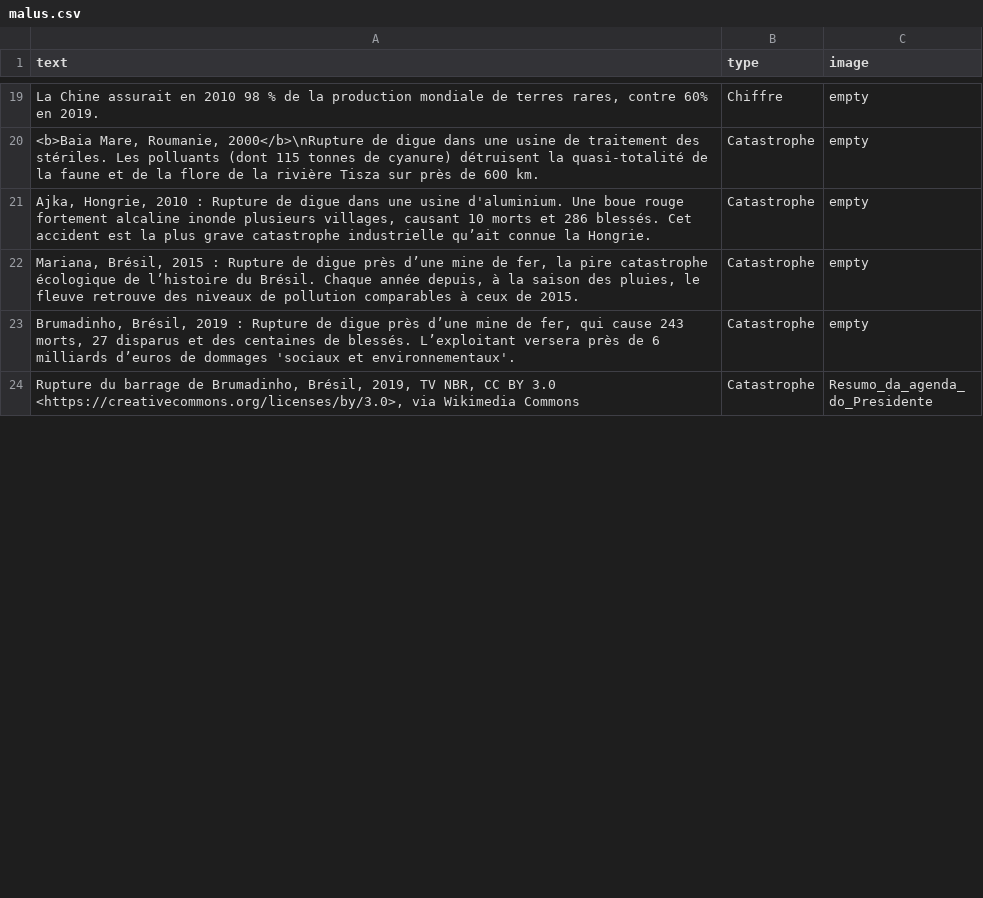
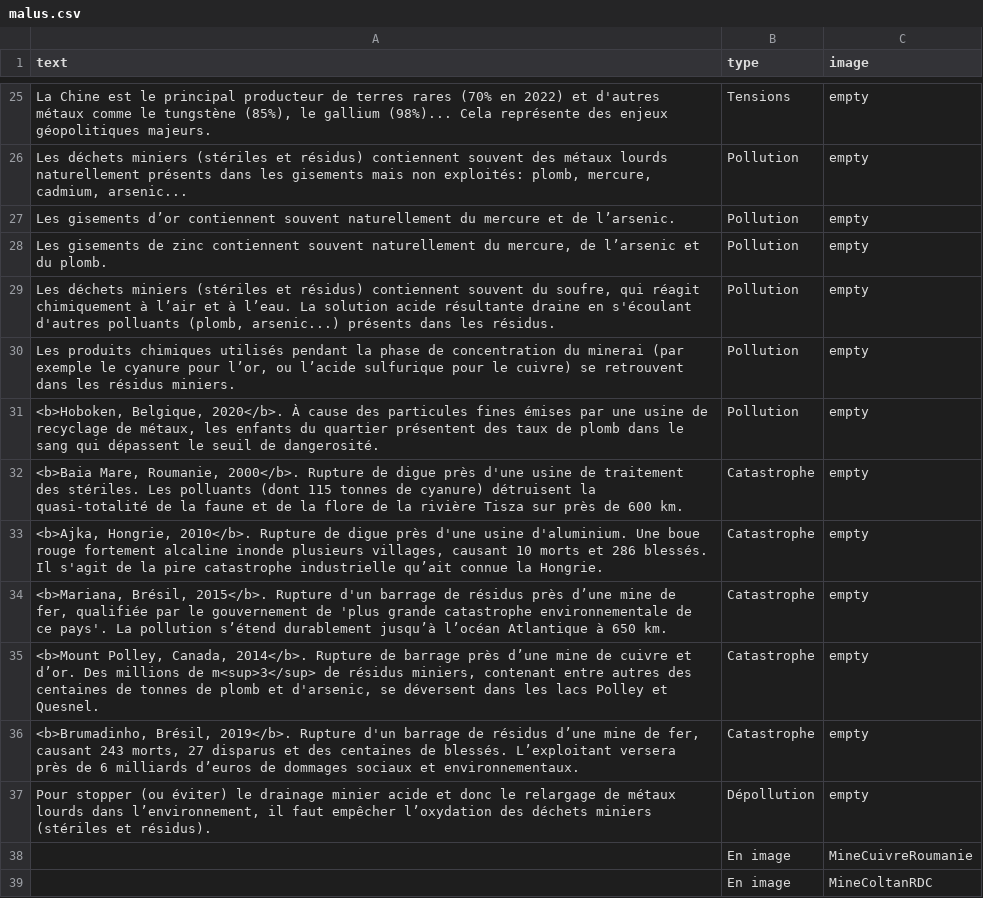
Before and after one commit to inrialearninglab/PhoneImpact, a CSV file: data/csv/malus.csv, drawn as a sheet; only a part is shown, gaps mark what is left out; the shorter side is filled out with more unchanged rows; the diff covers the shown part only.

```diff
--- a/data/csv/malus.csv
+++ b/data/csv/malus.csv
@@ -19,5 +25,15 @@ text,type,image
-"La Chine assurait en 2010 98 % de la production mondiale de terres rares, contre 60% en 2019.",Chiffre,"empty"
-"<b>Baia Mare, Roumanie, 2000</b>\nRupture de digue dans une usine de traitement des stériles. Les polluants (dont 115 tonnes de cyanure) détruisent la quasi-totalité de la faune et de la flore de la rivière Tisza sur près de 600 km.",Catastrophe,"empty"
-"Ajka, Hongrie, 2010 : Rupture de digue dans une usine d'aluminium. Une boue rouge fortement alcaline inonde plusieurs villages, causant 10 morts et 286 blessés. Cet accident est la plus grave catastrophe industrielle qu’ait connue la Hongrie.",Catastrophe,"empty"
-"Mariana, Brésil, 2015 : Rupture de digue près d’une mine de fer, la pire catastrophe écologique de l’histoire du Brésil. Chaque année depuis, à la saison des pluies, le fleuve retrouve des niveaux de pollution comparables à ceux de 2015.",Catastrophe,"empty"
-"Brumadinho, Brésil, 2019 : Rupture de digue près d’une mine de fer, qui cause 243 morts, 27 disparus et des centaines de blessés. L’exploitant versera près de 6 milliards d’euros de dommages 'sociaux et environnementaux'.",Catastrophe,"empty"
+"La Chine est le principal producteur de terres rares (70% en 2022) et d'autres métaux comme le tungstène (85%), le gallium (98%)... Cela représente des enjeux géopolitiques majeurs.",Tensions,"empty"
+"Les déchets miniers (stériles et résidus) contiennent souvent des métaux lourds naturellement présents dans les gisements mais non exploités: plomb, mercure, cadmium, arsenic...",Pollution,"empty"
+"Les gisements d’or contiennent souvent naturellement du mercure et de l’arsenic.",Pollution,"empty"
+"Les gisements de zinc contiennent souvent naturellement du mercure, de l’arsenic et du plomb.",Pollution,"empty"
+"Les déchets miniers (stériles et résidus) contiennent souvent du soufre, qui réagit chimiquement à l’air et à l’eau. La solution acide résultante draine en s'écoulant d'autres polluants (plomb, arsenic...) présents dans les résidus.",Pollution,"empty"
+"Les produits chimiques utilisés pendant la phase de concentration du minerai (par exemple le cyanure pour l’or, ou l’acide sulfurique pour le cuivre) se retrouvent dans les résidus miniers.",Pollution,"empty"
+"<b>Hoboken, Belgique, 2020</b>. À cause des particules fines émises par une usine de recyclage de métaux, les enfants du quartier présentent des taux de plomb dans le sang qui dépassent le seuil de dangerosité.",Pollution,"empty"
+"<b>Baia Mare, Roumanie, 2000</b>. Rupture de digue près d'une usine de traitement des stériles. Les polluants (dont 115 tonnes de cyanure) détruisent la quasi-totalité de la faune et de la flore de la rivière Tisza sur près de 600 km.",Catastrophe,"empty"
+"<b>Ajka, Hongrie, 2010</b>. Rupture de digue près d'une usine d'aluminium. Une boue rouge fortement alcaline inonde plusieurs villages, causant 10 morts et 286 blessés. Il s'agit de la pire catastrophe industrielle qu’ait connue la Hongrie.",Catastrophe,"empty"
+"<b>Mariana, Brésil, 2015</b>. Rupture d'un barrage de résidus près d’une mine de fer, qualifiée par le gouvernement de 'plus grande catastrophe environnementale de ce pays'. La pollution s’étend durablement jusqu’à l’océan Atlantique à 650 km.",Catastrophe,"empty"
+"<b>Mount Polley, Canada, 2014</b>. Rupture de barrage près d’une mine de cuivre et d’or. Des millions de m<sup>3</sup> de résidus miniers, contenant entre autres des centaines de tonnes de plomb et d'arsenic, se déversent dans les lacs Polley et Quesnel.",Catastrophe,"empty"
+"<b>Brumadinho, Brésil, 2019</b>. Rupture d'un barrage de résidus d’une mine de fer, causant 243 morts, 27 disparus et des centaines de blessés. L’exploitant versera près de 6 milliards d’euros de dommages sociaux et environnementaux.",Catastrophe,"empty"
+"Pour stopper (ou éviter) le drainage minier acide et donc le relargage de métaux lourds dans l’environnement, il faut empêcher l’oxydation des déchets miniers (stériles et résidus).",Dépollution,"empty"
+" ",En image,"MineCuivreRoumanie"
+" ",En image,"MineColtanRDC"
```
Also changed, not shown: 26 added rows, 15 removed rows and 17 edited cells elsewhere in this file, 1 other file.
